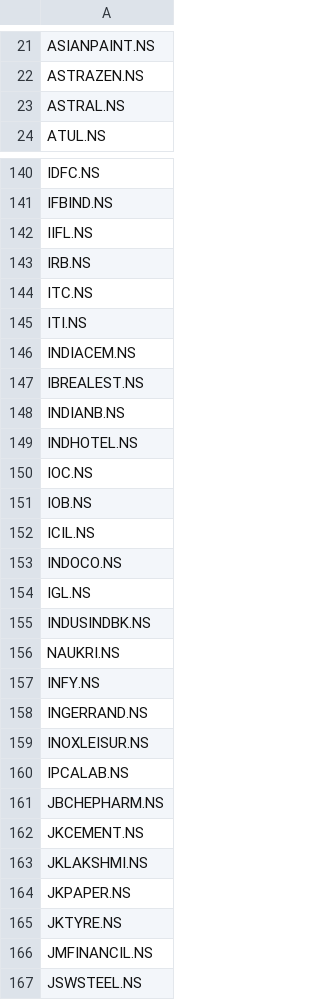
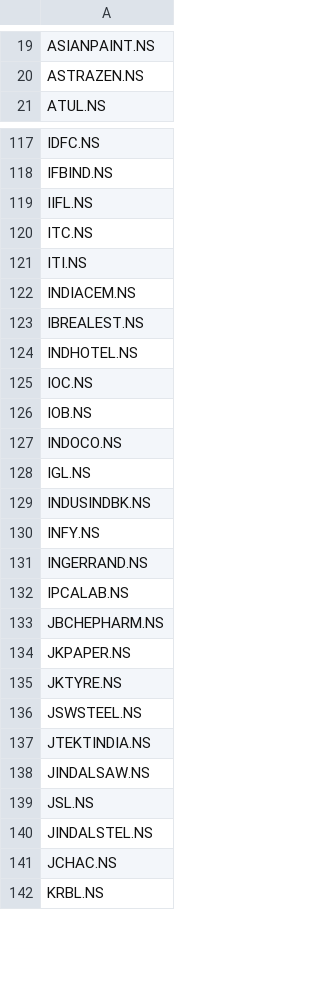
Before and after one commit to gmode22/eq_mkt, a CSV file: tickers_eq_15yrs.csv, drawn as a sheet; only a part is shown, gaps mark what is left out; the shorter side is filled out with more unchanged rows; removed rows and columns are numbered as before the commit, all else as after; the diff covers the shown part only; the diff names each change by its address in the sheet, - before the commit and + after, or states it on an @@ line.

```diff
--- a/tickers_eq_15yrs.csv
+++ b/tickers_eq_15yrs.csv
-row 23: ASTRAL.NS
-row 143: IRB.NS
-row 148: INDIANB.NS
-row 152: ICIL.NS
-row 156: NAUKRI.NS
-row 159: INOXLEISUR.NS
-row 162: JKCEMENT.NS
-row 163: JKLAKSHMI.NS
-row 166: JMFINANCIL.NS
```
Also changed, not shown: 2 added rows, 65 removed rows and 3 edited cells elsewhere in this file, tickers_eq_10yrs.csv, tickers_eq_2yrs.csv, 1 other file.
